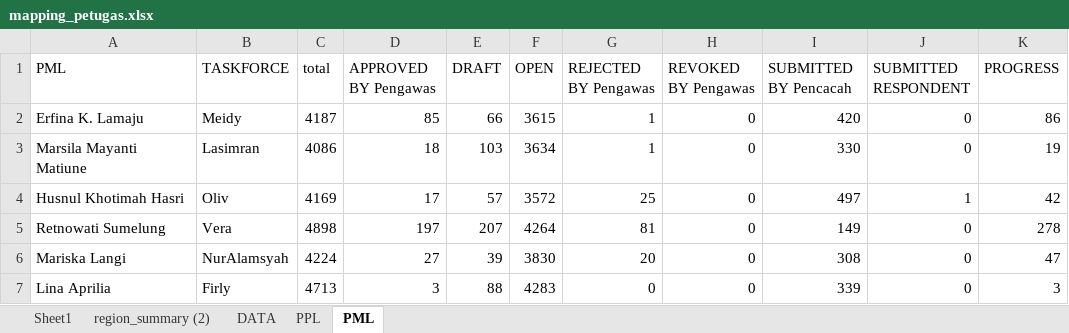
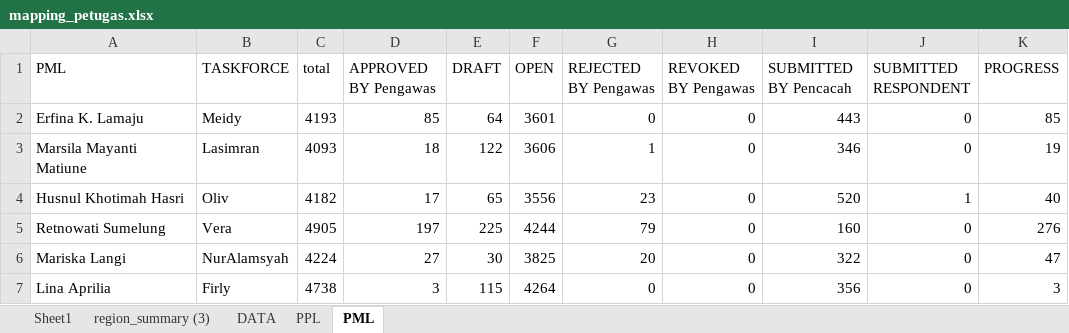
Before and after one commit to gaberielmanalu931/dashboard-petugas, an Excel workbook: mapping_petugas.xlsx, sheet PML, drawn as a sheet; only a part is shown; values as stored, in another font and other column widths than the file's, no borders; the diff covers the shown part only; the diff names each change by its address in the sheet, - before the commit and + after, or states it on an @@ line.

```diff
--- a/mapping_petugas.xlsx (sheet PML)
+++ b/mapping_petugas.xlsx (sheet PML)
-sheet tab: region_summary (2)
+sheet tab: region_summary (3)
-C2 (total): 4187
+C2 (total): 4193
-E2 (DRAFT): 66
+E2 (DRAFT): 64
-F2 (OPEN): 3615
+F2 (OPEN): 3601
-G2 (REJECTED BY Pengawas): 1
+G2 (REJECTED BY Pengawas): 0
-I2 (SUBMITTED BY Pencacah): 420
+I2 (SUBMITTED BY Pencacah): 443
-K2 (PROGRESS): 86
+K2 (PROGRESS): 85
-C3 (total): 4086
+C3 (total): 4093
-E3 (DRAFT): 103
+E3 (DRAFT): 122
-F3 (OPEN): 3634
+F3 (OPEN): 3606
-I3 (SUBMITTED BY Pencacah): 330
+I3 (SUBMITTED BY Pencacah): 346
-C4 (total): 4169
+C4 (total): 4182
-E4 (DRAFT): 57
+E4 (DRAFT): 65
-F4 (OPEN): 3572
+F4 (OPEN): 3556
-G4 (REJECTED BY Pengawas): 25
+G4 (REJECTED BY Pengawas): 23
-I4 (SUBMITTED BY Pencacah): 497
+I4 (SUBMITTED BY Pencacah): 520
-K4 (PROGRESS): 42
+K4 (PROGRESS): 40
-C5 (total): 4898
+C5 (total): 4905
-E5 (DRAFT): 207
+E5 (DRAFT): 225
-F5 (OPEN): 4264
+F5 (OPEN): 4244
-G5 (REJECTED BY Pengawas): 81
+G5 (REJECTED BY Pengawas): 79
-I5 (SUBMITTED BY Pencacah): 149
+I5 (SUBMITTED BY Pencacah): 160
-K5 (PROGRESS): 278
+K5 (PROGRESS): 276
-E6 (DRAFT): 39
+E6 (DRAFT): 30
-F6 (OPEN): 3830
+F6 (OPEN): 3825
-I6 (SUBMITTED BY Pencacah): 308
+I6 (SUBMITTED BY Pencacah): 322
-C7 (total): 4713
+C7 (total): 4738
-E7 (DRAFT): 88
+E7 (DRAFT): 115
-F7 (OPEN): 4283
+F7 (OPEN): 4264
-I7 (SUBMITTED BY Pencacah): 339
+I7 (SUBMITTED BY Pencacah): 356
```
Also changed, not shown: 65 edited cells elsewhere in this sheet, sheet DATA, sheet PPL.
